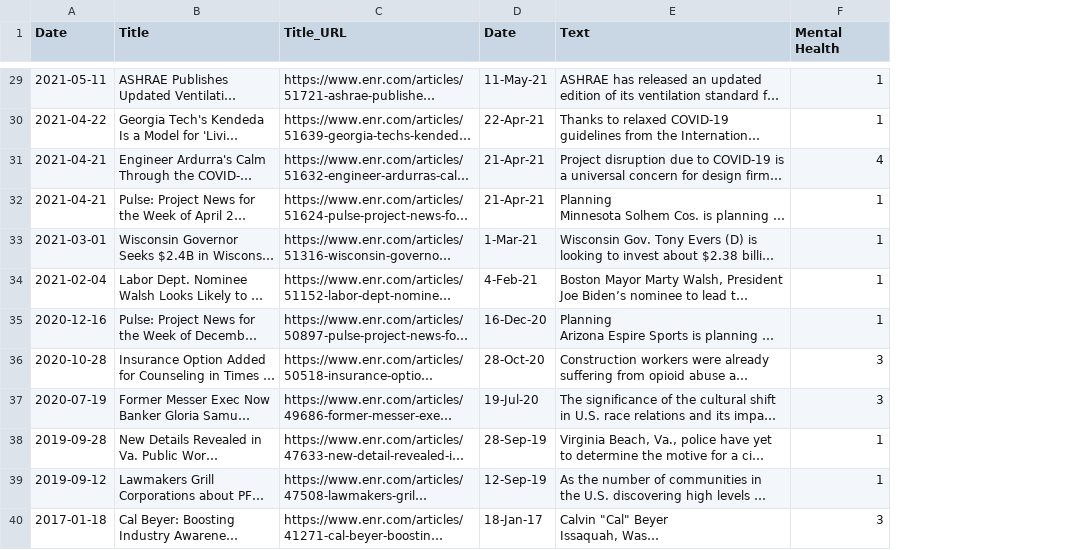
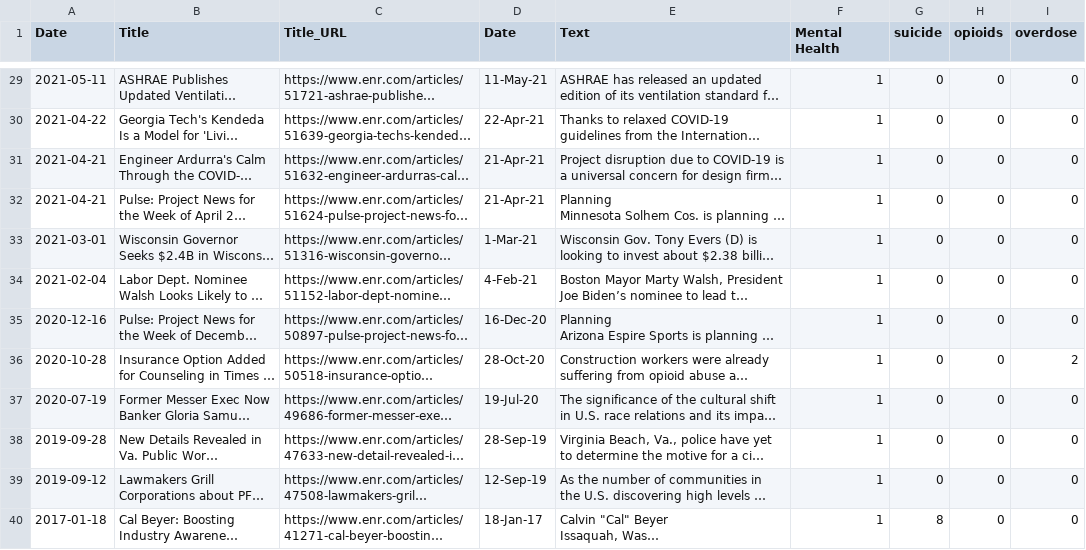
Before and after one commit to morrisettathena/WebCrawling, a CSV file: ExtractedArticles.csv, drawn as a sheet; only a part is shown, gaps mark what is left out; long unchanged cells end in …; the diff covers the shown part only; the diff names each change by its address in the sheet, - before the commit and + after, or states it on an @@ line.

```diff
--- a/ExtractedArticles.csv
+++ b/ExtractedArticles.csv
+column G (suicide), rows 29-40: 0 | 0 | 0 | 0 | 0 | 0 | 0 | 0 | 0 | 0 | 0 | 8
+column H (opioids), rows 29-40: all 0
+column I (overdose), rows 29-40: 0 | 0 | 0 | 0 | 0 | 0 | 0 | 2 | 0 | 0 | 0 | 0
-F31 (Mental Health): 4
+F31 (Mental Health): 1
-F36:F37 (Mental Health): 3
+F36:F37 (Mental Health): 1
-F40 (Mental Health): 3
+F40 (Mental Health): 1
```
Also changed, not shown: 8 edited cells elsewhere in this file, 10 other files.
